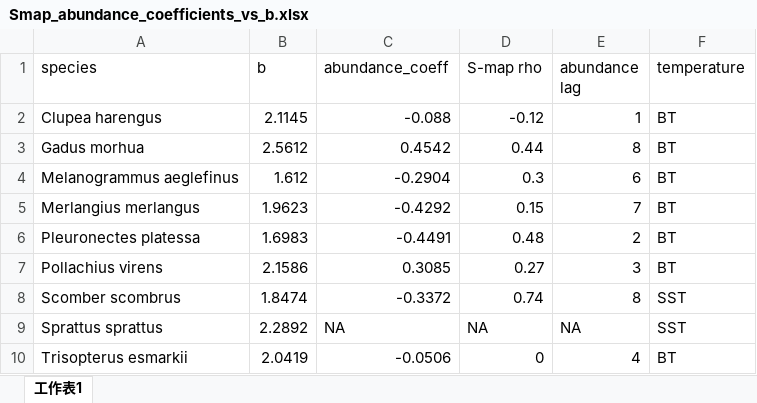
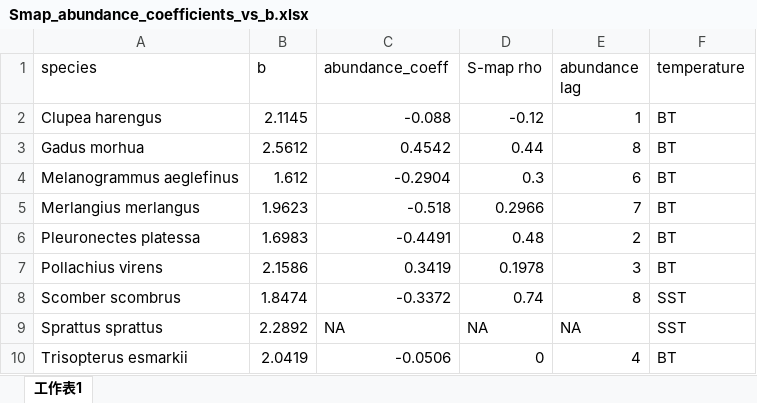
Before and after one commit to snakepowerpoint/SpatialVariability, an Excel workbook: output/smap/Smap_abundance_coefficients_vs_b.xlsx, sheet 工作表1, drawn as a sheet; values as stored, in another font and other column widths than the file's, no borders; the diff names each change by its address in the sheet, - before the commit and + after, or states it on an @@ line.

Commit message:
re-compute average S-map coefficient of abundance

```diff
--- a/output/smap/Smap_abundance_coefficients_vs_b.xlsx (sheet 工作表1)
+++ b/output/smap/Smap_abundance_coefficients_vs_b.xlsx (sheet 工作表1)
-C5 (abundance_coeff): -0.4292
+C5 (abundance_coeff): -0.518
-D5 (S-map rho): 0.15
+D5 (S-map rho): 0.2966
-C7 (abundance_coeff): 0.3085
+C7 (abundance_coeff): 0.3419
-D7 (S-map rho): 0.27
+D7 (S-map rho): 0.1978
```
Also changed, not shown: 1 other file.
